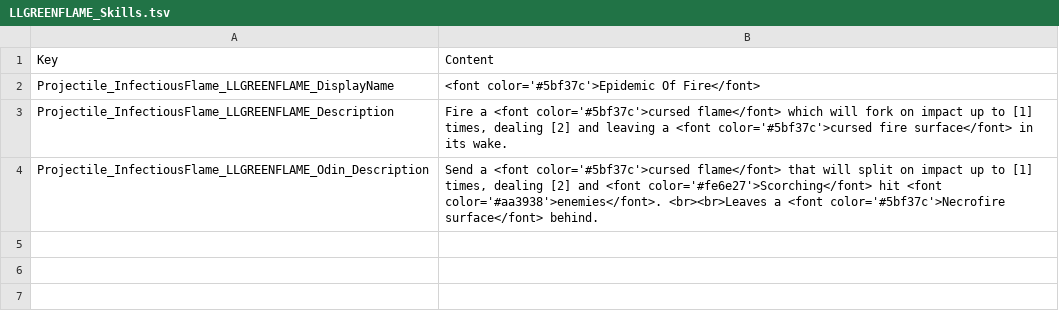
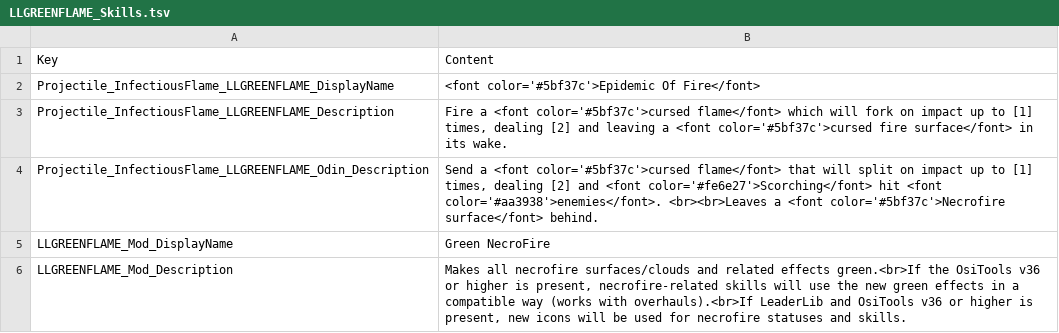
Before and after one commit to LaughingLeader-DOS2-Mods/GreenNecroFire, a TSV file: Locale/LLGREENFLAME_Skills.tsv, drawn as a sheet.

Commit message:
Added localization entries for the meta.lsx name/desc

```diff
--- a/Locale/LLGREENFLAME_Skills.tsv
+++ b/Locale/LLGREENFLAME_Skills.tsv
@@ -4 +4,3 @@ Projectile_InfectiousFlame_LLGREENFLAME_Description	Fire a <font color='#5bf37c'
 Projectile_InfectiousFlame_LLGREENFLAME_Odin_Description	Send a <font color='#5bf37c'>cursed flame</font> that will split on impact up to [1] times, dealing [2] and <font color='#fe6e27'>Scorching</font> hit <font color='#aa3938'>enemies</font>. <br><br>Leaves a <font color='#5bf37c'>Necrofire surface</font> behind.
+LLGREENFLAME_Mod_DisplayName	Green NecroFire
+LLGREENFLAME_Mod_Description	Makes all necrofire surfaces/clouds and related effects green.<br>If the OsiTools v36 or higher is present, necrofire-related skills will use the new green effects in a compatible way (works with overhauls).<br>If LeaderLib and OsiTools v36 or higher is present, new icons will be used for necrofire statuses and skills.
```
Also changed, not shown: 3 other files.
